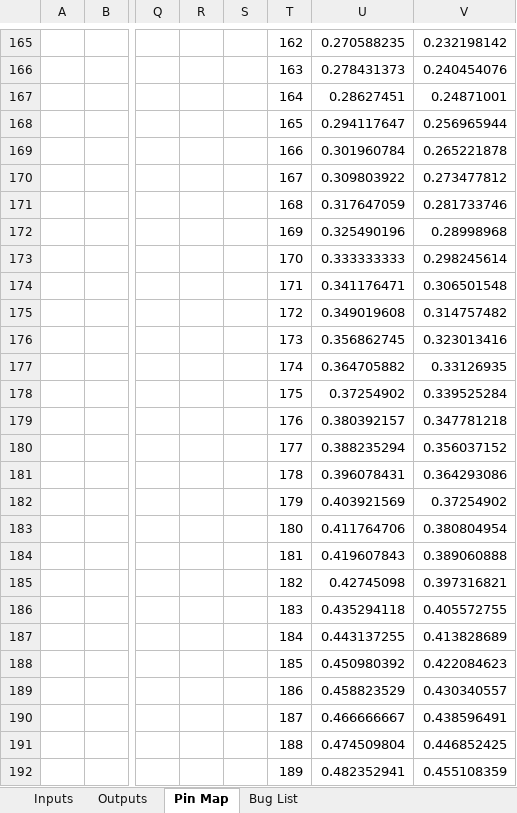
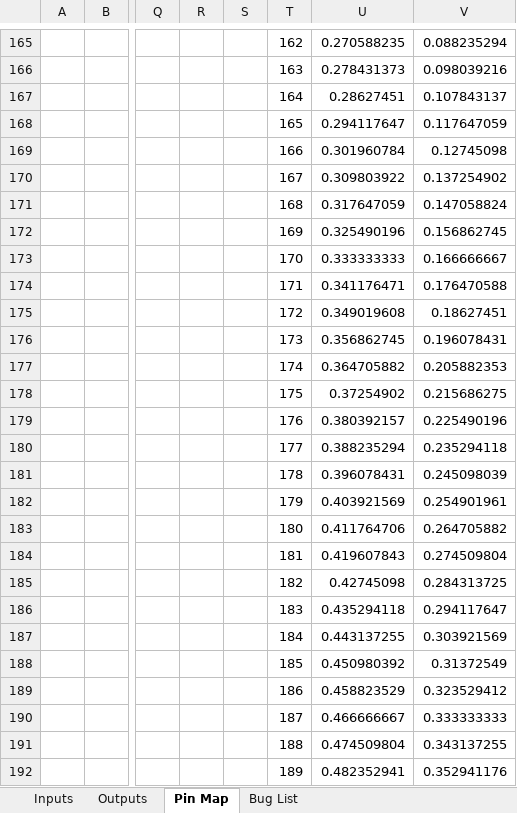
Before and after one commit to TavranCode/KerbalKockpit, an Excel workbook: Documentation/KSP Controller Design Data.xlsx, sheet Pin Map, drawn as a sheet; only a part is shown, gaps mark what is left out; values as stored, in another font and other column widths than the file's, no borders; charts and pictures not drawn; the diff covers the shown part only; the diff names each change by its address in the sheet, - before the commit and + after, or states it on an @@ line.

```diff
--- a/Documentation/KSP Controller Design Data.xlsx (sheet Pin Map)
+++ b/Documentation/KSP Controller Design Data.xlsx (sheet Pin Map)
-V165: 0.232198142
+V165: 0.088235294
-V166: 0.240454076
+V166: 0.098039216
-V167: 0.24871001
+V167: 0.107843137
-V168: 0.256965944
+V168: 0.117647059
-V169: 0.265221878
+V169: 0.12745098
-V170: 0.273477812
+V170: 0.137254902
-V171: 0.281733746
+V171: 0.147058824
-V172: 0.28998968
+V172: 0.156862745
-V173: 0.298245614
+V173: 0.166666667
-V174: 0.306501548
+V174: 0.176470588
-V175: 0.314757482
+V175: 0.18627451
-V176: 0.323013416
+V176: 0.196078431
-V177: 0.33126935
+V177: 0.205882353
-V178: 0.339525284
+V178: 0.215686275
-V179: 0.347781218
+V179: 0.225490196
-V180: 0.356037152
+V180: 0.235294118
-V181: 0.364293086
+V181: 0.245098039
-V182: 0.37254902
+V182: 0.254901961
-V183: 0.380804954
+V183: 0.264705882
-V184: 0.389060888
+V184: 0.274509804
-V185: 0.397316821
+V185: 0.284313725
-V186: 0.405572755
+V186: 0.294117647
-V187: 0.413828689
+V187: 0.303921569
-V188: 0.422084623
+V188: 0.31372549
-V189: 0.430340557
+V189: 0.323529412
-V190: 0.438596491
+V190: 0.333333333
-V191: 0.446852425
+V191: 0.343137255
-V192: 0.455108359
+V192: 0.352941176
```
Also changed, not shown: other rows of this sheet, formulas that keep their value, charts or pictures, 2 other files.
